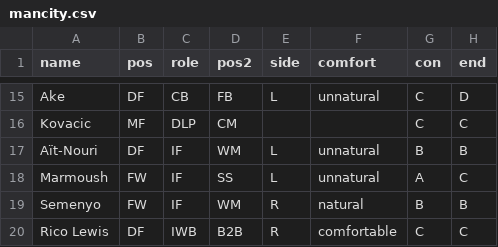
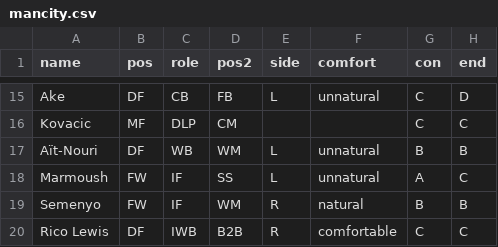
Before and after one commit to bokterd/Fantasy, a CSV file: data/mancity.csv, drawn as a sheet; only a part is shown, gaps mark what is left out; the diff names each change by its address in the sheet, - before the commit and + after, or states it on an @@ line.

Commit message:
Update mancity.csv

```diff
--- a/data/mancity.csv
+++ b/data/mancity.csv
-C17 (role): IF
+C17 (role): WB
```
